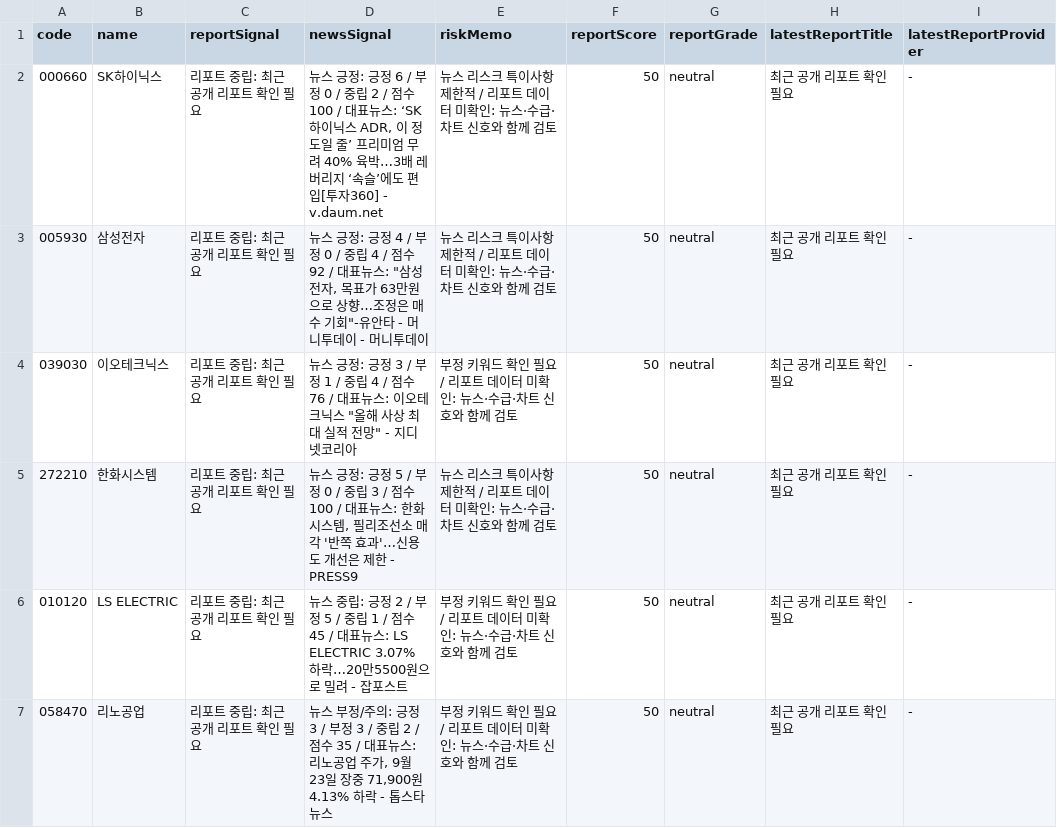
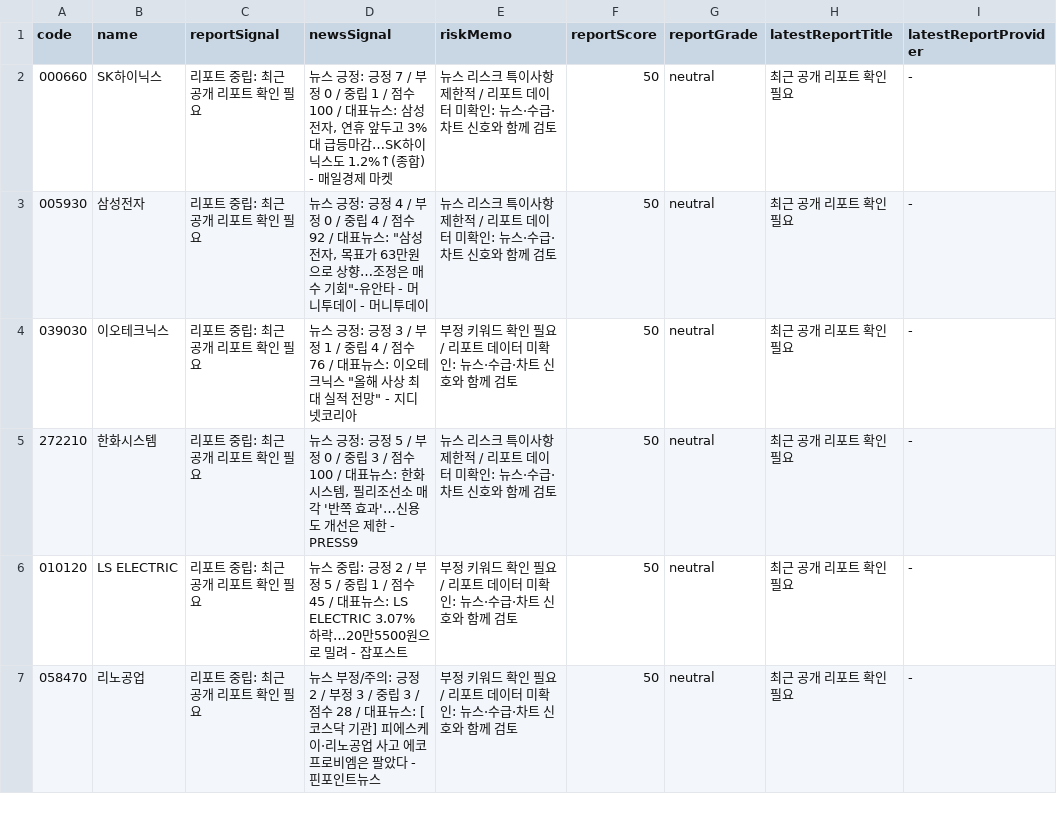
Before and after one commit to babbu28238/investment-json-data, a CSV file: report_hints.csv, drawn as a sheet; only a part is shown; the diff covers the shown part only; the diff names each change by its address in the sheet, - before the commit and + after, or states it on an @@ line.

```diff
--- a/report_hints.csv
+++ b/report_hints.csv
-D2 (newsSignal): …: 긍정 6 / 부정 0 / 중립 2 / 점수 100 / 대표뉴스: ‘SK하이닉스 ADR, 이 정도일 줄’ 프리미엄 무려 40% 육박…3배 레버리지 ‘속슬’에도 편입[투자360] - v.daum.net
+D2 (newsSignal): …: 긍정 7 / 부정 0 / 중립 1 / 점수 100 / 대표뉴스: 삼성전자, 연휴 앞두고 3%대 급등마감…SK하이닉스도 1.2%↑(종합) - 매일경제 마켓
-D7 (newsSignal): …: 긍정 3 / 부정 3 / 중립 2 / 점수 35 / 대표뉴스: 리노공업 주가, 9월 23일 장중 71,900원 4.13% 하락 - 톱스타뉴스
+D7 (newsSignal): …: 긍정 2 / 부정 3 / 중립 3 / 점수 28 / 대표뉴스: [코스닥 기관] 피에스케이·리노공업 사고 에코프로비엠은 팔았다 - 핀포인트뉴스
```
Also changed, not shown: 12 edited cells elsewhere in this file, stock_candidates_input.csv, 28 other files.
